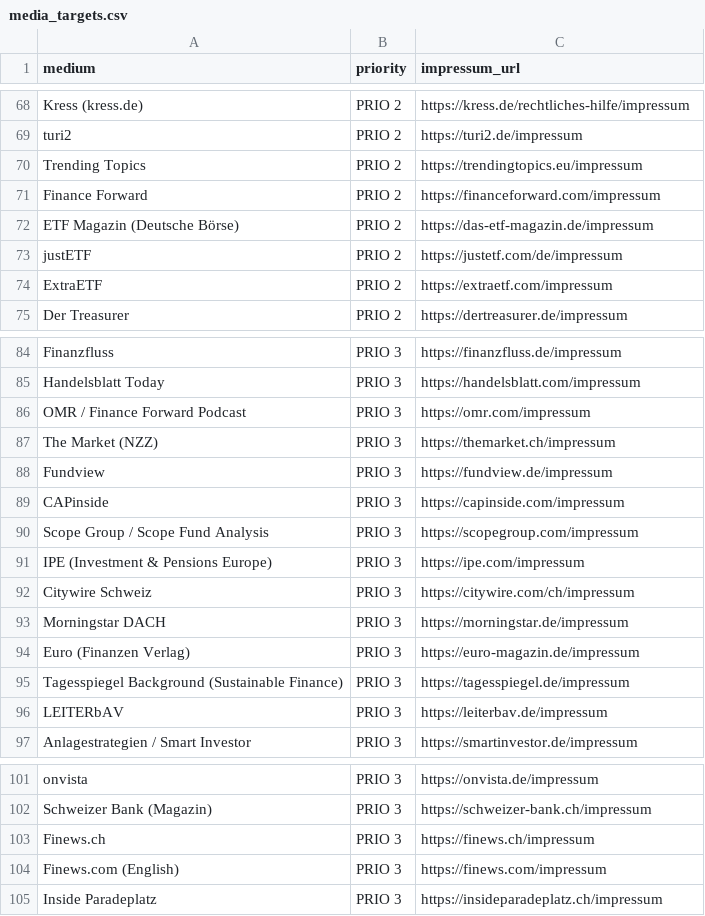
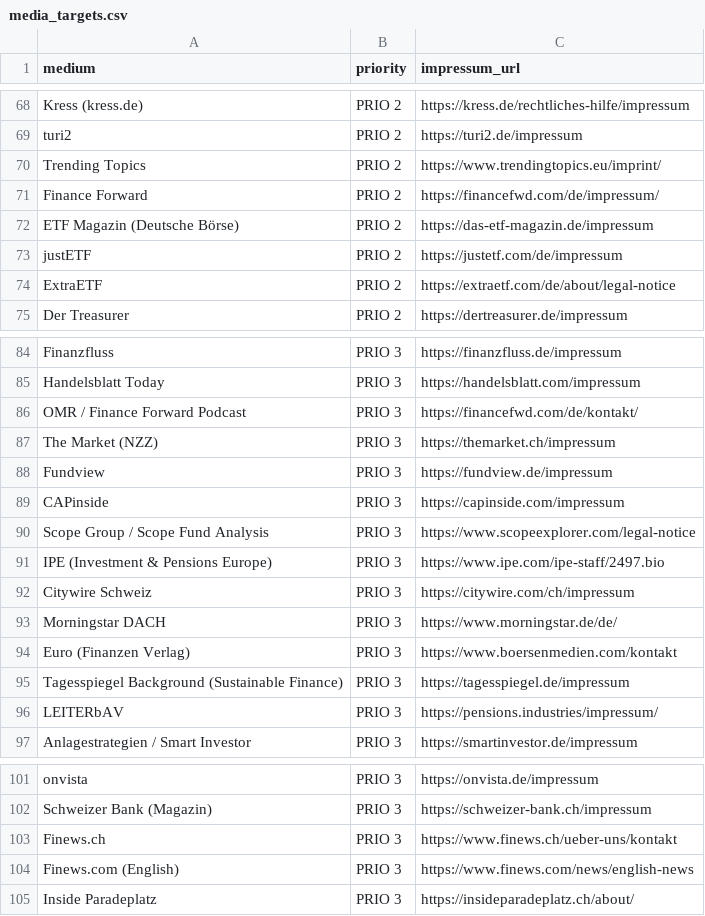
Before and after one commit to Dante-sys-arch/te-presseverteiler-agen, a CSV file: config/media_targets.csv, drawn as a sheet; only a part is shown, gaps mark what is left out; the diff covers the shown part only.

Commit message:
Add files via upload

```diff
--- a/config/media_targets.csv
+++ b/config/media_targets.csv
@@ -69,7 +69,7 @@ Kress (kress.de),PRIO 2,https://kress.de/rechtliches-hilfe/impressum
 turi2,PRIO 2,https://turi2.de/impressum
-Trending Topics,PRIO 2,https://trendingtopics.eu/impressum
-Finance Forward,PRIO 2,https://financeforward.com/impressum
+Trending Topics,PRIO 2,https://www.trendingtopics.eu/imprint/
+Finance Forward,PRIO 2,https://financefwd.com/de/impressum/
 ETF Magazin (Deutsche Börse),PRIO 2,https://das-etf-magazin.de/impressum
 justETF,PRIO 2,https://justetf.com/de/impressum
-ExtraETF,PRIO 2,https://extraetf.com/impressum
+ExtraETF,PRIO 2,https://extraetf.com/de/about/legal-notice
 Der Treasurer,PRIO 2,https://dertreasurer.de/impressum
@@ -85,3 +85,3 @@ Finanzfluss,PRIO 3,https://finanzfluss.de/impressum
 Handelsblatt Today,PRIO 3,https://handelsblatt.com/impressum
-OMR / Finance Forward Podcast,PRIO 3,https://omr.com/impressum
+OMR / Finance Forward Podcast,PRIO 3,https://financefwd.com/de/kontakt/
 The Market (NZZ),PRIO 3,https://themarket.ch/impressum
@@ -89,9 +89,9 @@ Fundview,PRIO 3,https://fundview.de/impressum
 CAPinside,PRIO 3,https://capinside.com/impressum
-Scope Group / Scope Fund Analysis,PRIO 3,https://scopegroup.com/impressum
-IPE (Investment & Pensions Europe),PRIO 3,https://ipe.com/impressum
+Scope Group / Scope Fund Analysis,PRIO 3,https://www.scopeexplorer.com/legal-notice
+IPE (Investment & Pensions Europe),PRIO 3,https://www.ipe.com/ipe-staff/2497.bio
 Citywire Schweiz,PRIO 3,https://citywire.com/ch/impressum
-Morningstar DACH,PRIO 3,https://morningstar.de/impressum
-Euro (Finanzen Verlag),PRIO 3,https://euro-magazin.de/impressum
+Morningstar DACH,PRIO 3,https://www.morningstar.de/de/
+Euro (Finanzen Verlag),PRIO 3,https://www.boersenmedien.com/kontakt
 Tagesspiegel Background (Sustainable Finance),PRIO 3,https://tagesspiegel.de/impressum
-LEITERbAV,PRIO 3,https://leiterbav.de/impressum
+LEITERbAV,PRIO 3,https://pensions.industries/impressum/
 Anlagestrategien / Smart Investor,PRIO 3,https://smartinvestor.de/impressum
@@ -102,4 +102,4 @@ onvista,PRIO 3,https://onvista.de/impressum
 Schweizer Bank (Magazin),PRIO 3,https://schweizer-bank.ch/impressum
-Finews.ch,PRIO 3,https://finews.ch/impressum
-Finews.com (English),PRIO 3,https://finews.com/impressum
-Inside Paradeplatz,PRIO 3,https://insideparadeplatz.ch/impressum
+Finews.ch,PRIO 3,https://www.finews.ch/ueber-uns/kontakt
+Finews.com (English),PRIO 3,https://www.finews.com/news/english-news
+Inside Paradeplatz,PRIO 3,https://insideparadeplatz.ch/about/
```
Also changed, not shown: 5 edited cells elsewhere in this file.
